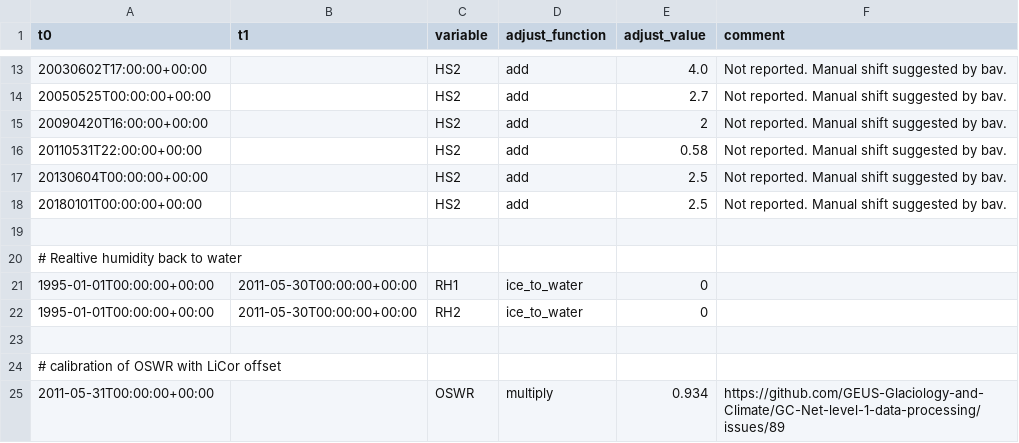
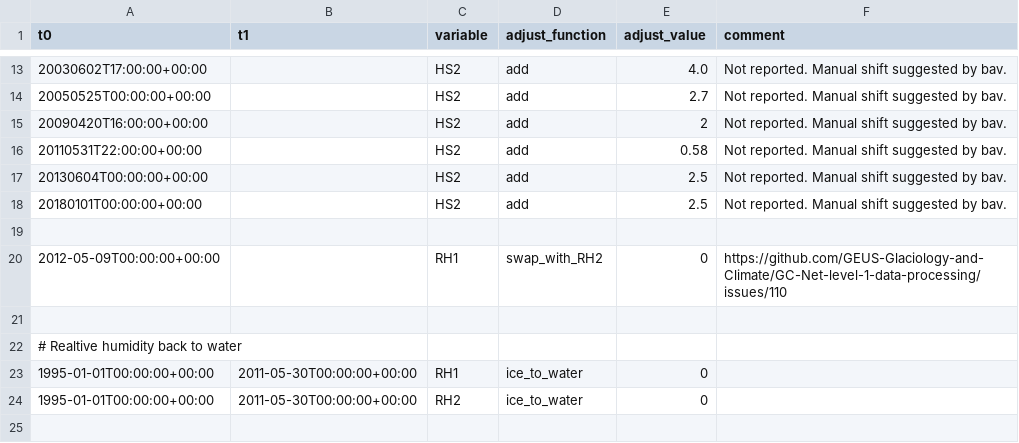
Before and after one commit to GEUS-Glaciology-and-Climate/GC-Net-level-1-data-processing, a CSV file: metadata/adjustments/NASA-U.csv, drawn as a sheet; only a part is shown, gaps mark what is left out; the shorter side is filled out with more unchanged rows.

```diff
--- a/metadata/adjustments/NASA-U.csv
+++ b/metadata/adjustments/NASA-U.csv
@@ -19,2 +19,4 @@ t0,t1,variable,adjust_function,adjust_value,comment
 
+2012-05-09T00:00:00+00:00,,RH1,swap_with_RH2, 0, https://github.com/GEUS-Glaciology-and-Climate/GC-Net-level-1-data-processing/issues/110
+
 # Realtive humidity back to water
```
Also changed, not shown: metadata/adjustments/JAR2.csv, metadata/adjustments/Swiss Camp.csv, 29 other files.
